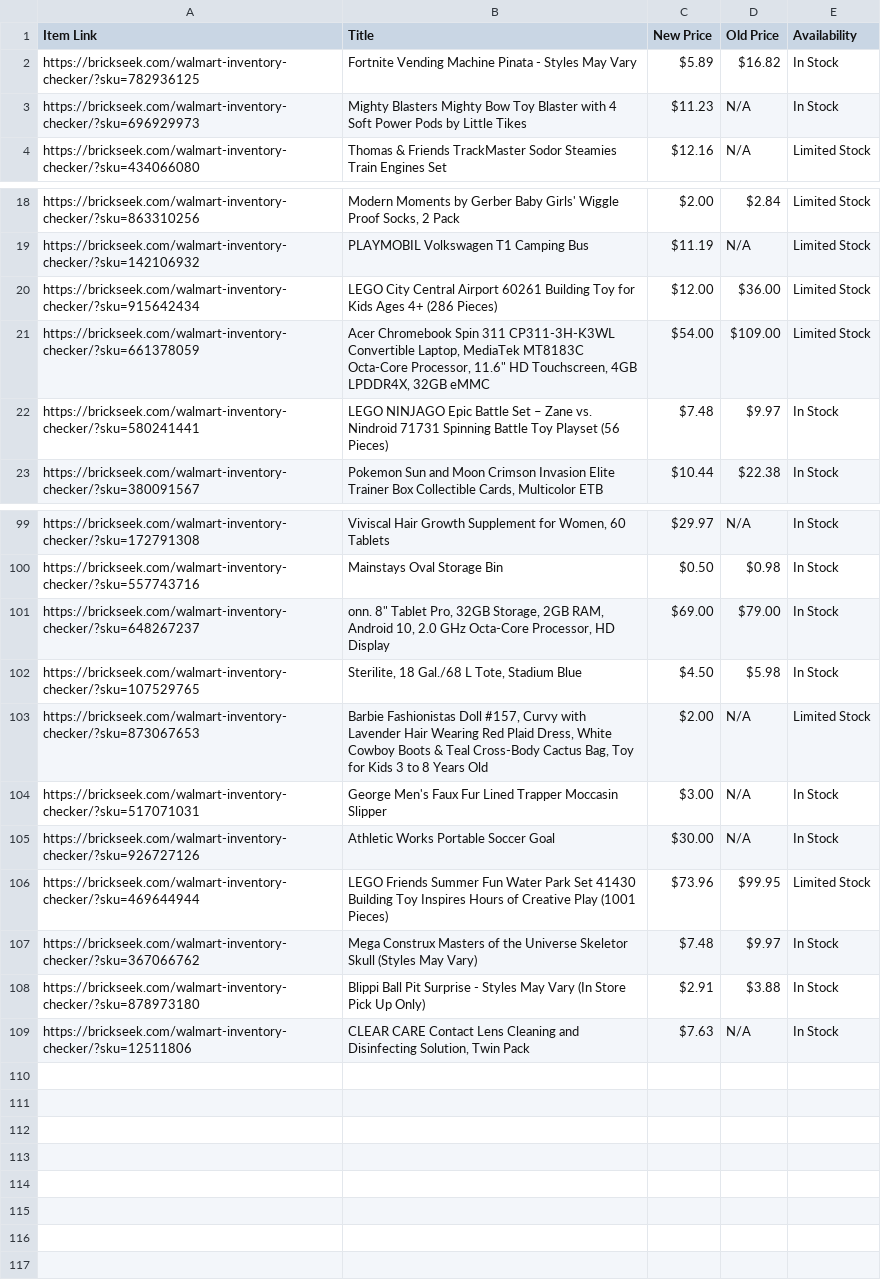
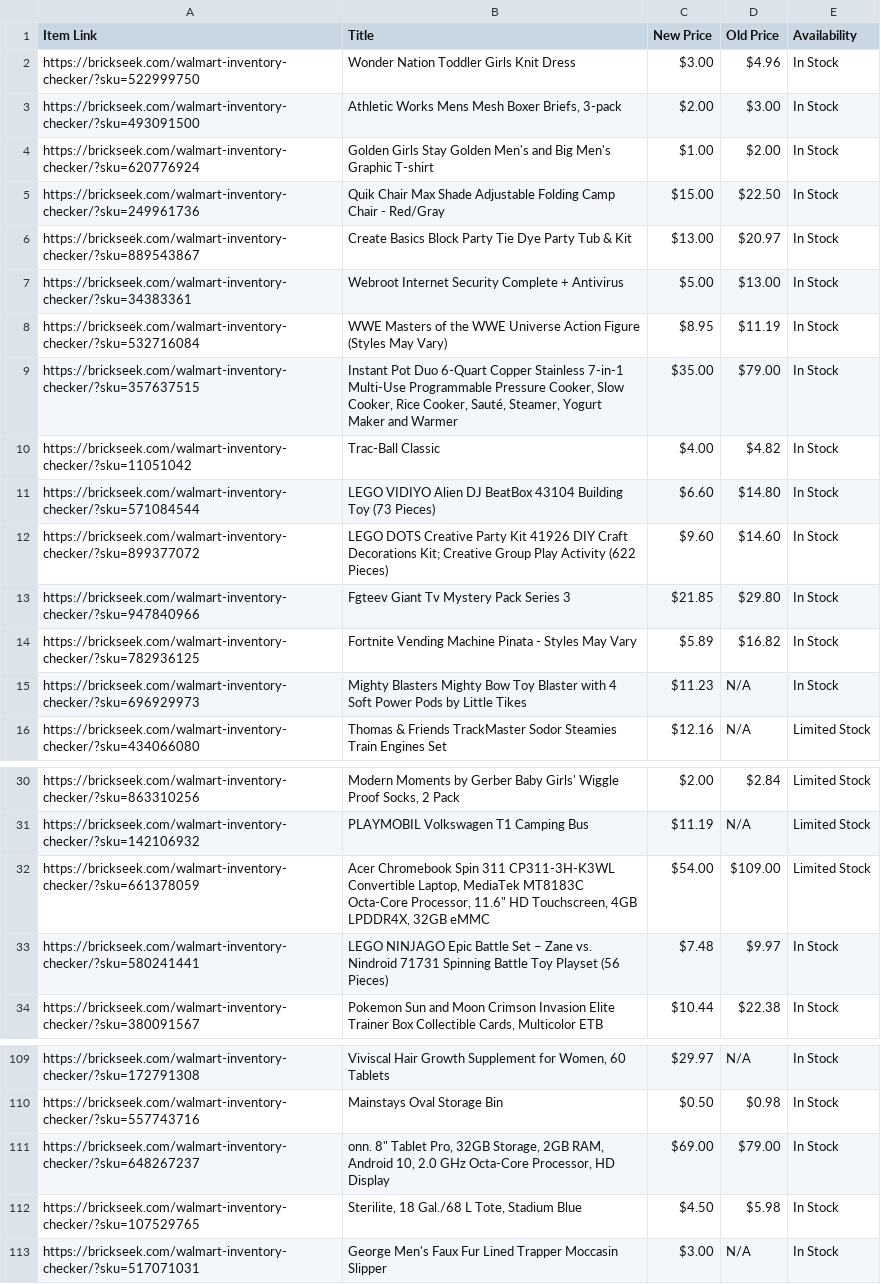
Before and after one commit to Professor42/brickseek, a CSV file: WM.csv, drawn as a sheet; only a part is shown, gaps mark what is left out; the diff covers the shown part only.

```diff
--- a/WM.csv
+++ b/WM.csv
@@ -1,2 +1,14 @@
 Item Link,Title,New Price,Old Price,Availability
+https://brickseek.com/walmart-inventory-checker/?sku=522999750,Wonder Nation Toddler Girls Knit Dress,$3.00,$4.96,In Stock
+https://brickseek.com/walmart-inventory-checker/?sku=493091500,"Athletic Works Mens Mesh Boxer Briefs, 3-pack",$2.00,$3.00,In Stock
+https://brickseek.com/walmart-inventory-checker/?sku=620776924,Golden Girls Stay Golden Men's and Big Men's Graphic T-shirt,$1.00,$2.00,In Stock
+https://brickseek.com/walmart-inventory-checker/?sku=249961736,Quik Chair Max Shade Adjustable Folding Camp Chair - Red/Gray,$15.00,$22.50,In Stock
+https://brickseek.com/walmart-inventory-checker/?sku=889543867,Create Basics Block Party Tie Dye Party Tub & Kit,$13.00,$20.97,In Stock
+https://brickseek.com/walmart-inventory-checker/?sku=34383361,Webroot Internet Security Complete + Antivirus,$5.00,$13.00,In Stock
+https://brickseek.com/walmart-inventory-checker/?sku=532716084,WWE Masters of the WWE Universe Action Figure (Styles May Vary),$8.95,$11.19,In Stock
+https://brickseek.com/walmart-inventory-checker/?sku=357637515,"Instant Pot Duo 6-Quart Copper Stainless 7-in-1 Multi-Use Programmable Pressure Cooker, Slow Cooker, Rice Cooker, Sauté, Steamer, Yogurt Maker and Warmer",$35.00,$79.00,In Stock
+https://brickseek.com/walmart-inventory-checker/?sku=11051042,Trac-Ball Classic,$4.00,$4.82,In Stock
+https://brickseek.com/walmart-inventory-checker/?sku=571084544,LEGO VIDIYO Alien DJ BeatBox 43104 Building Toy (73 Pieces),$6.60,$14.80,In Stock
+https://brickseek.com/walmart-inventory-checker/?sku=899377072,LEGO DOTS Creative Party Kit 41926 DIY Craft Decorations Kit; Creative Group Play Activity (622 Pieces),$9.60,$14.60,In Stock
+https://brickseek.com/walmart-inventory-checker/?sku=947840966,Fgteev Giant Tv Mystery Pack Series 3,$21.85,$29.80,In Stock
 https://brickseek.com/walmart-inventory-checker/?sku=782936125,Fortnite Vending Machine Pinata - Styles May Vary,$5.89,$16.82,In Stock
@@ -19,3 +31,2 @@ https://brickseek.com/walmart-inventory-checker/?sku=863310256,"Modern Moments b
 https://brickseek.com/walmart-inventory-checker/?sku=142106932,PLAYMOBIL Volkswagen T1 Camping Bus,$11.19,N/A,Limited Stock
-https://brickseek.com/walmart-inventory-checker/?sku=915642434,LEGO City Central Airport 60261 Building Toy for Kids Ages 4+ (286 Pieces),$12.00,$36.00,Limited Stock
 https://brickseek.com/walmart-inventory-checker/?sku=661378059,"Acer Chromebook Spin 311 CP311-3H-K3WL Convertible Laptop, MediaTek MT8183C Octa-Core Processor, 11.6"" HD Touchscreen, 4GB LPDDR4X, 32GB eMMC",$54.00,$109.00,Limited Stock
@@ -102,8 +112,2 @@ https://brickseek.com/walmart-inventory-checker/?sku=648267237,"onn. 8"" Tablet
 https://brickseek.com/walmart-inventory-checker/?sku=107529765,"Sterilite, 18 Gal./68 L Tote, Stadium Blue",$4.50,$5.98,In Stock
-https://brickseek.com/walmart-inventory-checker/?sku=873067653,"Barbie Fashionistas Doll #157, Curvy with Lavender Hair Wearing Red Plaid Dress, White Cowboy Boots & Teal Cross-Body Cactus Bag, Toy for Kids 3 to 8 Years Old",$2.00,N/A,Limited Stock
 https://brickseek.com/walmart-inventory-checker/?sku=517071031,George Men's Faux Fur Lined Trapper Moccasin Slipper,$3.00,N/A,In Stock
-https://brickseek.com/walmart-inventory-checker/?sku=926727126,Athletic Works Portable Soccer Goal,$30.00,N/A,In Stock
-https://brickseek.com/walmart-inventory-checker/?sku=469644944,LEGO Friends Summer Fun Water Park Set 41430 Building Toy Inspires Hours of Creative Play (1001 Pieces),$73.96,$99.95,Limited Stock
-https://brickseek.com/walmart-inventory-checker/?sku=367066762,Mega Construx Masters of the Universe Skeletor Skull (Styles May Vary),$7.48,$9.97,In Stock
-https://brickseek.com/walmart-inventory-checker/?sku=878973180,Blippi Ball Pit Surprise - Styles May Vary (In Store Pick Up Only),$2.91,$3.88,In Stock
-https://brickseek.com/walmart-inventory-checker/?sku=12511806,"CLEAR CARE Contact Lens Cleaning and Disinfecting Solution, Twin Pack",$7.63,N/A,In Stock
```
Also changed, not shown: 1 added row and 2 removed rows elsewhere in this file.
